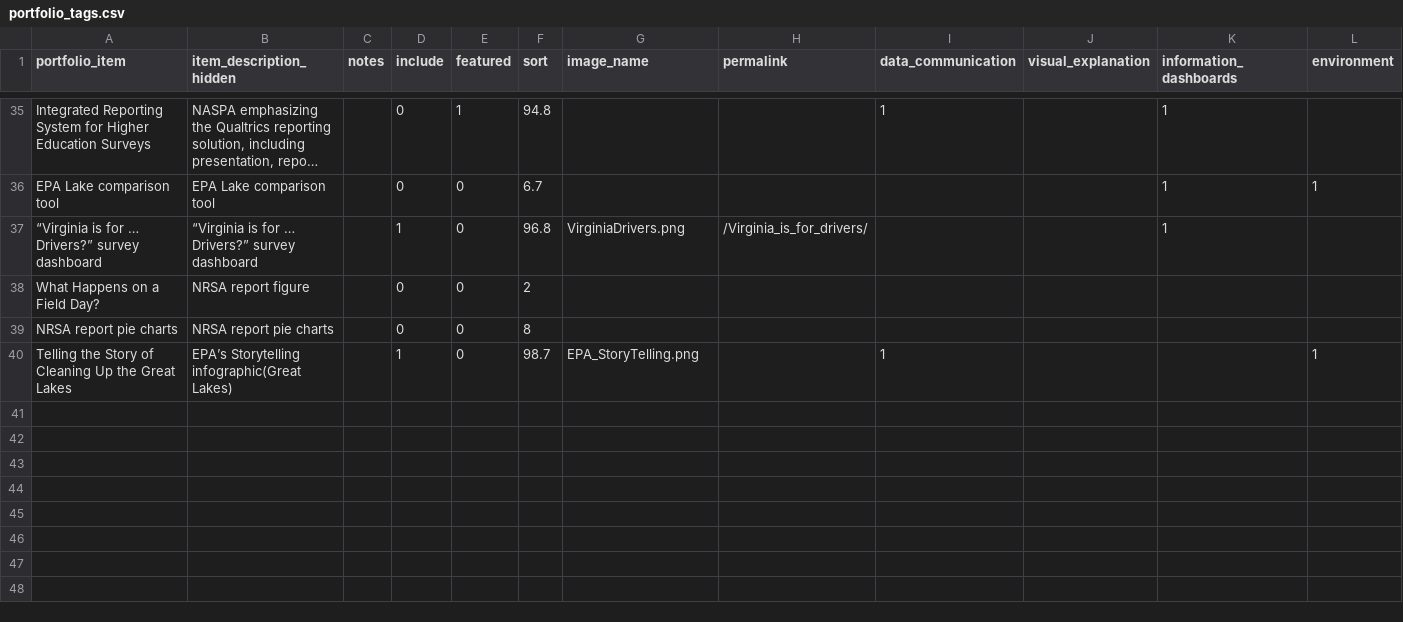
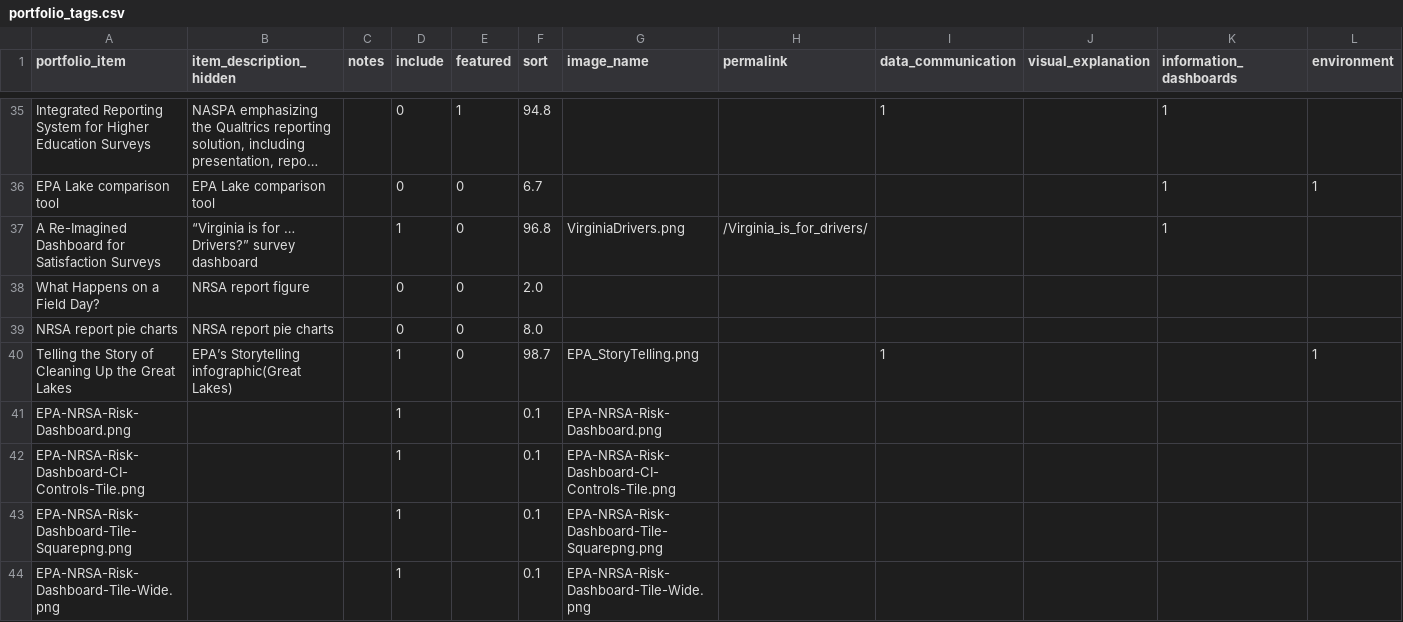
Before and after one commit to crow-insight/crow-insight.github.io, a CSV file: assets/data/portfolio_tags.csv, drawn as a sheet; only a part is shown, gaps mark what is left out; long unchanged cells end in …; rows hold the shown columns only; the diff covers the shown part only; the diff names each change by its address in the sheet, - before the commit and + after, or states it on an @@ line.

Commit message:
Add files via upload

```diff
--- a/assets/data/portfolio_tags.csv
+++ b/assets/data/portfolio_tags.csv
-A37 (portfolio_item): “Virginia is for … Drivers?” survey dashboard
+A37 (portfolio_item): A Re-Imagined Dashboard for Satisfaction Surveys
-F38 (sort): 2
+F38 (sort): 2.0
-F39 (sort): 8
+F39 (sort): 8.0
+row 41: EPA-NRSA-Risk-Dashboard.png |  |  | 1 |  | 0.1 | EPA-NRSA-Risk-Dashboard.png
+row 42: EPA-NRSA-Risk-Dashboard-CI-Controls-Tile.png |  |  | 1 |  | 0.1 | EPA-NRSA-Risk-Dashboard-CI-Controls-Tile.png
+row 43: EPA-NRSA-Risk-Dashboard-Tile-Squarepng.png |  |  | 1 |  | 0.1 | EPA-NRSA-Risk-Dashboard-Tile-Squarepng.png
+row 44: EPA-NRSA-Risk-Dashboard-Tile-Wide.png |  |  | 1 |  | 0.1 | EPA-NRSA-Risk-Dashboard-Tile-Wide.png
```
Also changed, not shown: 8 added rows and 20 edited cells elsewhere in this file.
